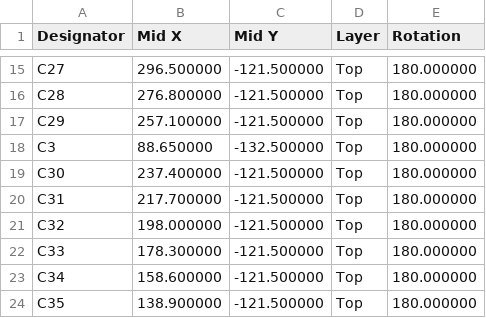
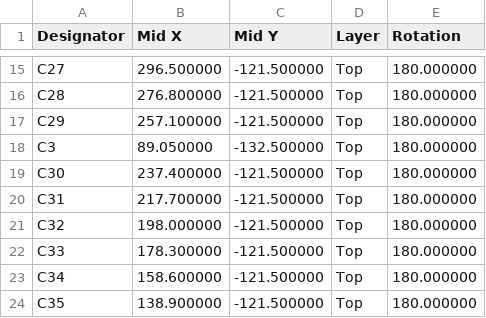
Before and after one commit to jeffmhopkins/Woody, a CSV file: hardware/boards/main-board/fab/main-board-cpl-jlc.csv, drawn as a sheet; only a part is shown, gaps mark what is left out.

```diff
--- a/hardware/boards/main-board/fab/main-board-cpl-jlc.csv
+++ b/hardware/boards/main-board/fab/main-board-cpl-jlc.csv
@@ -17,3 +17,3 @@ C28,276.800000,-121.500000,Top,180.000000
 C29,257.100000,-121.500000,Top,180.000000
-C3,88.650000,-132.500000,Top,180.000000
+C3,89.050000,-132.500000,Top,180.000000
 C30,237.400000,-121.500000,Top,180.000000
```
Also changed, not shown: hardware/SHEETS.csv, hardware/boards/main-board/fab/main-board-pos.csv, 28 other files.
